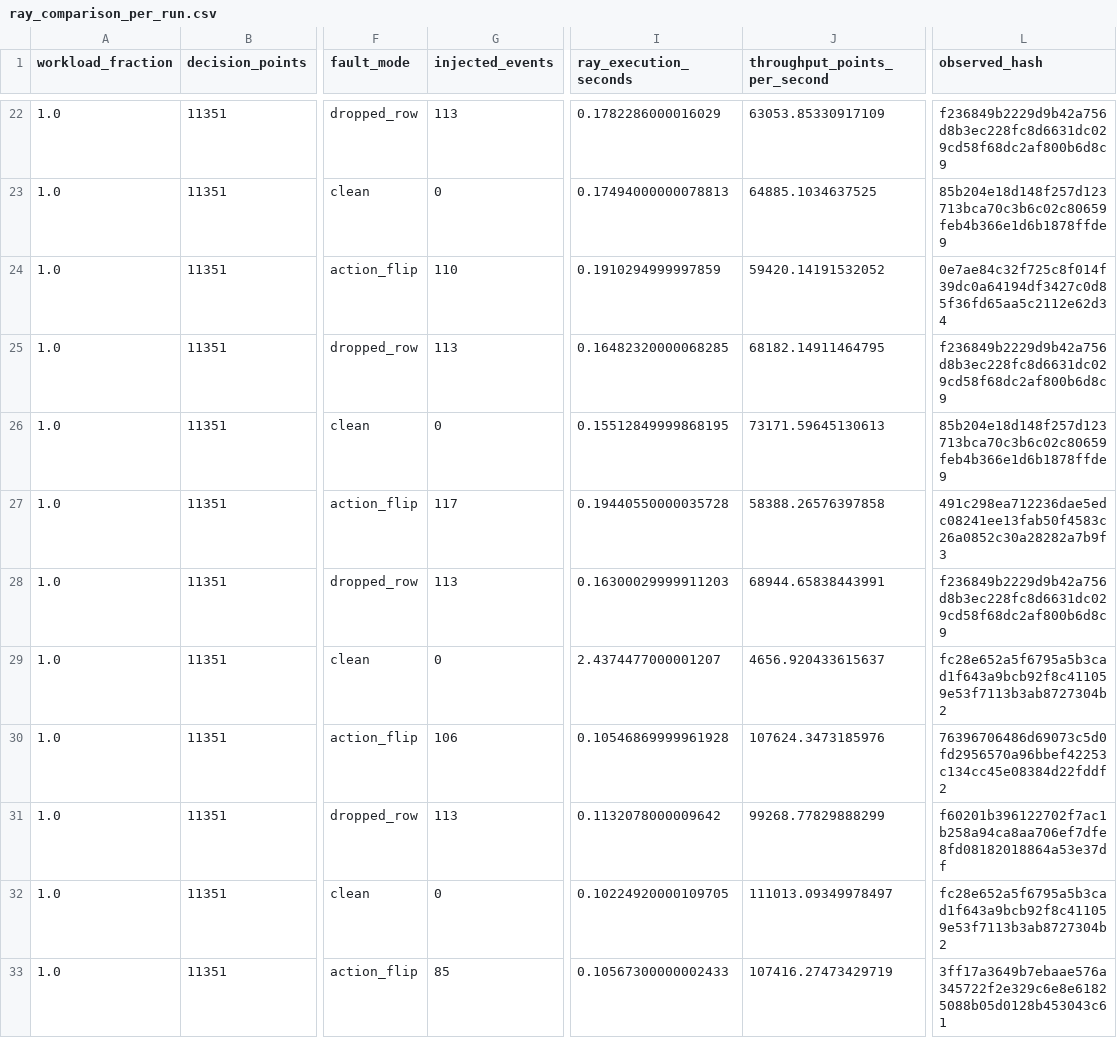
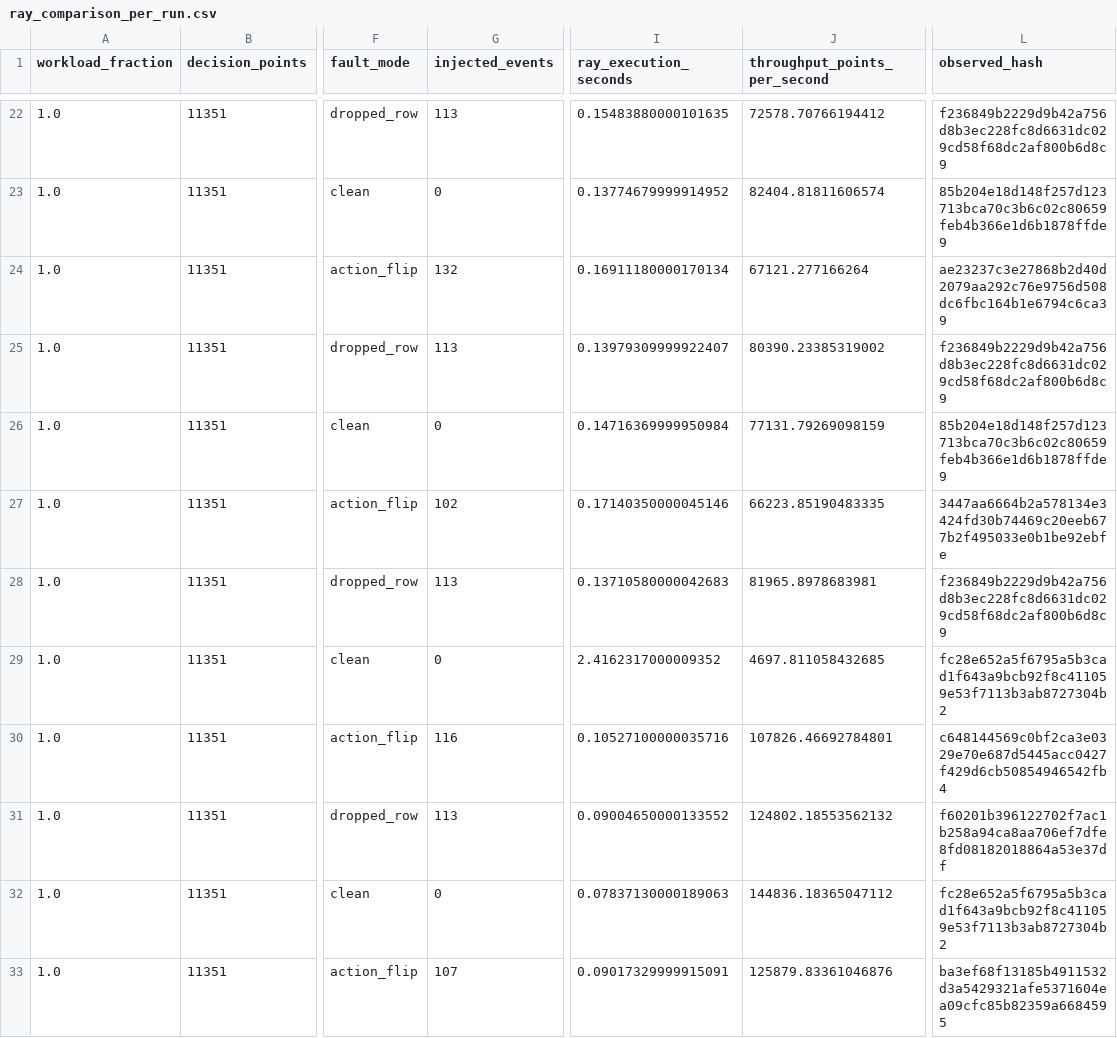
Before and after one commit to Kharisara/mer-jit-llm-fgcs, a CSV file: paper_outputs/ray_comparison/ray_comparison_per_run.csv, drawn as a sheet; only a part is shown, gaps mark what is left out; the diff covers the shown part only; the diff names each change by its address in the sheet, - before the commit and + after, or states it on an @@ line.

```diff
--- a/paper_outputs/ray_comparison/ray_comparison_per_run.csv
+++ b/paper_outputs/ray_comparison/ray_comparison_per_run.csv
-I22 (ray_execution_seconds): 0.1782286000016029
+I22 (ray_execution_seconds): 0.15483880000101635
-J22 (throughput_points_per_second): 63053.85330917109
+J22 (throughput_points_per_second): 72578.70766194412
-I23 (ray_execution_seconds): 0.17494000000078813
+I23 (ray_execution_seconds): 0.13774679999914952
-J23 (throughput_points_per_second): 64885.1034637525
+J23 (throughput_points_per_second): 82404.81811606574
-G24 (injected_events): 110
+G24 (injected_events): 132
-I24 (ray_execution_seconds): 0.1910294999997859
+I24 (ray_execution_seconds): 0.16911180000170134
-J24 (throughput_points_per_second): 59420.14191532052
+J24 (throughput_points_per_second): 67121.277166264
-L24 (observed_hash): 0e7ae84c32f725c8f014f39dc0a64194df3427c0d85f36fd65aa5c2112e62d34
+L24 (observed_hash): ae23237c3e27868b2d40d2079aa292c76e9756d508dc6fbc164b1e6794c6ca39
-I25 (ray_execution_seconds): 0.16482320000068285
+I25 (ray_execution_seconds): 0.13979309999922407
-J25 (throughput_points_per_second): 68182.14911464795
+J25 (throughput_points_per_second): 80390.23385319002
-I26 (ray_execution_seconds): 0.15512849999868195
+I26 (ray_execution_seconds): 0.14716369999950984
-J26 (throughput_points_per_second): 73171.59645130613
+J26 (throughput_points_per_second): 77131.79269098159
-G27 (injected_events): 117
+G27 (injected_events): 102
-I27 (ray_execution_seconds): 0.19440550000035728
+I27 (ray_execution_seconds): 0.17140350000045146
-J27 (throughput_points_per_second): 58388.26576397858
+J27 (throughput_points_per_second): 66223.85190483335
-L27 (observed_hash): 491c298ea712236dae5edc08241ee13fab50f4583c26a0852c30a28282a7b9f3
+L27 (observed_hash): 3447aa6664b2a578134e3424fd30b74469c20eeb677b2f495033e0b1be92ebfe
-I28 (ray_execution_seconds): 0.16300029999911203
+I28 (ray_execution_seconds): 0.13710580000042683
-J28 (throughput_points_per_second): 68944.65838443991
+J28 (throughput_points_per_second): 81965.8978683981
-I29 (ray_execution_seconds): 2.4374477000001207
+I29 (ray_execution_seconds): 2.4162317000009352
-J29 (throughput_points_per_second): 4656.920433615637
+J29 (throughput_points_per_second): 4697.811058432685
-G30 (injected_events): 106
+G30 (injected_events): 116
-I30 (ray_execution_seconds): 0.10546869999961928
+I30 (ray_execution_seconds): 0.10527100000035716
-J30 (throughput_points_per_second): 107624.3473185976
+J30 (throughput_points_per_second): 107826.46692784801
-L30 (observed_hash): 76396706486d69073c5d0fd2956570a96bbef42253c134cc45e08384d22fddf2
+L30 (observed_hash): c648144569c0bf2ca3e0329e70e687d5445acc0427f429d6cb50854946542fb4
-I31 (ray_execution_seconds): 0.1132078000009642
+I31 (ray_execution_seconds): 0.09004650000133552
-J31 (throughput_points_per_second): 99268.77829888299
+J31 (throughput_points_per_second): 124802.18553562132
-I32 (ray_execution_seconds): 0.10224920000109705
+I32 (ray_execution_seconds): 0.07837130000189063
-J32 (throughput_points_per_second): 111013.09349978497
+J32 (throughput_points_per_second): 144836.18365047112
-G33 (injected_events): 85
+G33 (injected_events): 107
-I33 (ray_execution_seconds): 0.10567300000002433
+I33 (ray_execution_seconds): 0.09017329999915091
-J33 (throughput_points_per_second): 107416.27473429719
+J33 (throughput_points_per_second): 125879.83361046876
-L33 (observed_hash): 3ff17a3649b7ebaae576a345722f2e329c6e8e61825088b05d0128b453043c61
+L33 (observed_hash): ba3ef68f13185b4911532d3a5429321afe5371604ea09cfc85b82359a6684595
```
Also changed, not shown: 142 edited cells elsewhere in this file, paper_outputs/ray_comparison/ray_comparison_raw.csv, paper_outputs/ray_comparison/ray_comparison_summary.csv, 56 other files.
